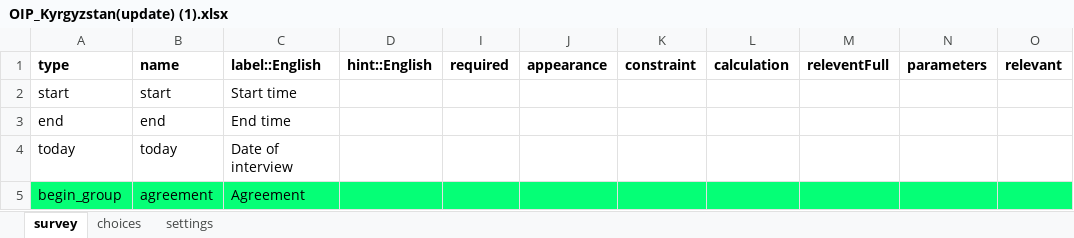
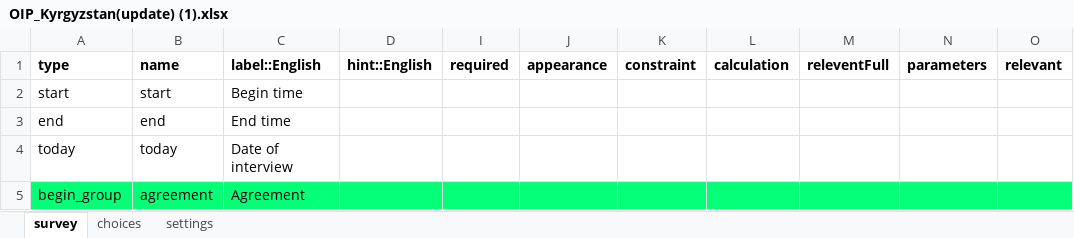
Before and after one commit to By2r/zerkalo, an Excel workbook: OIP_Kyrgyzstan(update) (1).xlsx, sheet survey, drawn as a sheet; only a part is shown; values as stored, in another font and other column widths than the file's, no borders; conditional formats not drawn; the diff names each change by its address in the sheet, - before the commit and + after, or states it on an @@ line.

Commit message:
Changed label on 1st row
Changed label from 'start' to 'begin'

```diff
--- a/OIP_Kyrgyzstan(update) (1).xlsx (sheet survey)
+++ b/OIP_Kyrgyzstan(update) (1).xlsx (sheet survey)
-C2 (label::English): Start time
+C2 (label::English): Begin time
```
